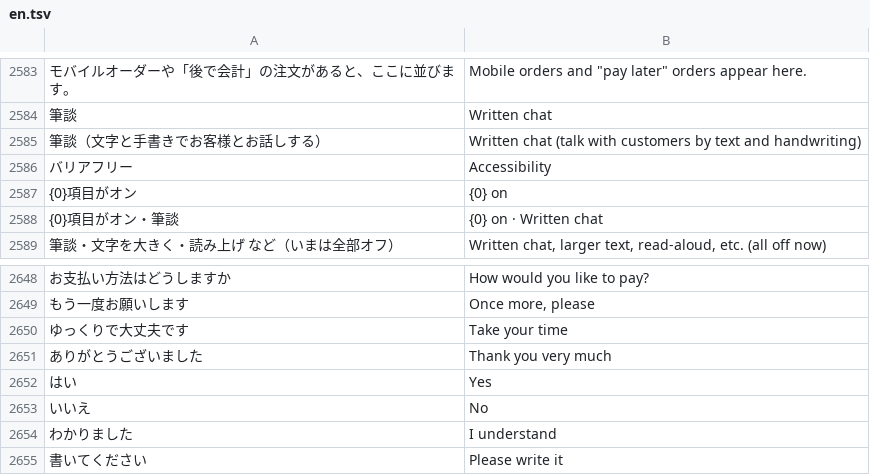
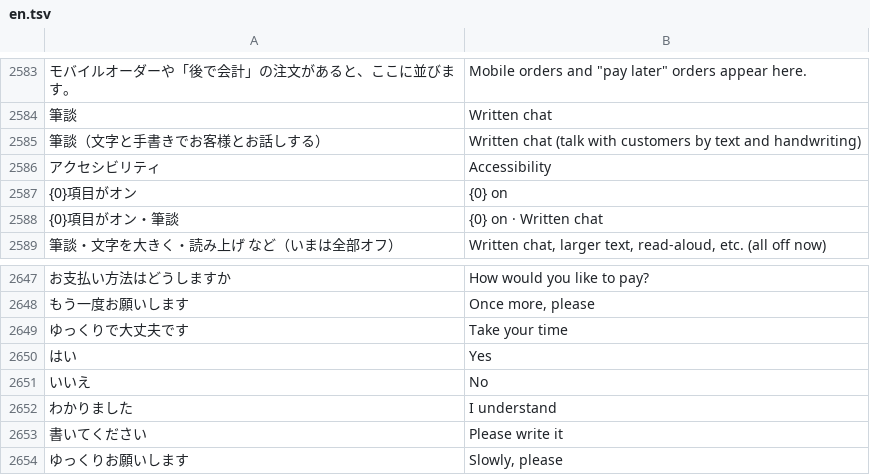
Before and after one commit to inocozuchi/pan-pos, a TSV file: i18n/en.tsv, drawn as a sheet; only a part is shown, gaps mark what is left out; the shorter side is filled out with more unchanged rows; removed rows and columns are numbered as before the commit, all else as after; the diff covers the shown part only; the diff names each change by its address in the sheet, - before the commit and + after, or states it on an @@ line.

```diff
--- a/i18n/en.tsv
+++ b/i18n/en.tsv
-A2586: バリアフリー
+A2586: アクセシビリティ
-row 2651: ありがとうございました | Thank you very much
```
Also changed, not shown: 24 added rows and 2 removed rows elsewhere in this file, 6 other files.
